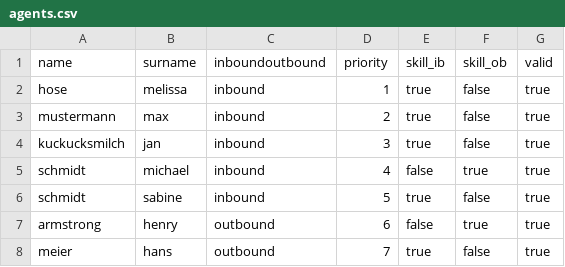
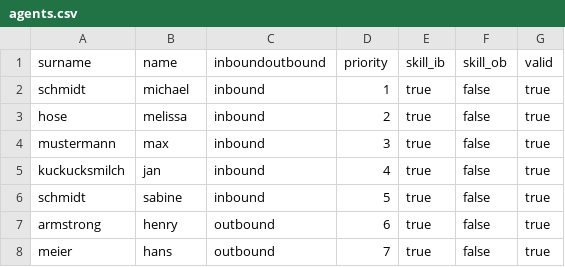
Before and after one commit to philippwallrafen/avedo_bot, a CSV file: website/data/agents.csv, drawn as a sheet.

```diff
--- a/website/data/agents.csv
+++ b/website/data/agents.csv
@@ -1,8 +1,8 @@
-name,surname,inboundoutbound,priority,skill_ib,skill_ob,valid
-hose,melissa,inbound,1,true,false,true
-mustermann,max,inbound,2,true,false,true
-kuckucksmilch,jan,inbound,3,true,false,true
-schmidt,michael,inbound,4,false,true,true
+surname,name,inboundoutbound,priority,skill_ib,skill_ob,valid
+schmidt,michael,inbound,1,true,false,true
+hose,melissa,inbound,2,true,false,true
+mustermann,max,inbound,3,true,false,true
+kuckucksmilch,jan,inbound,4,true,false,true
 schmidt,sabine,inbound,5,true,false,true
-armstrong,henry,outbound,6,false,true,true
+armstrong,henry,outbound,6,true,false,true
 meier,hans,outbound,7,true,false,true
```
Also changed, not shown: 9 other files.
